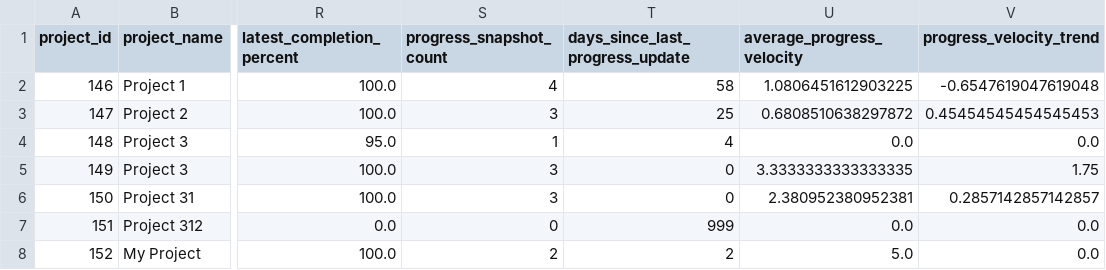
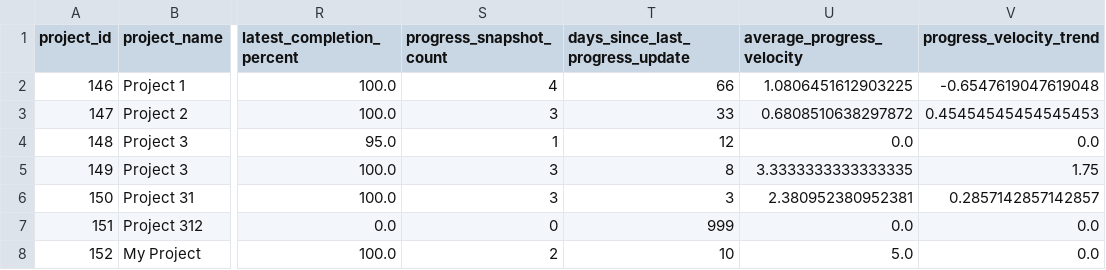
Before and after one commit to joydas/predictive-planner, a CSV file: ml-service/datasets/completion_forecast_training_dataset.csv, drawn as a sheet; only a part is shown, gaps mark what is left out; the diff names each change by its address in the sheet, - before the commit and + after, or states it on an @@ line.

```diff
--- a/ml-service/datasets/completion_forecast_training_dataset.csv
+++ b/ml-service/datasets/completion_forecast_training_dataset.csv
-T2 (days_since_last_progress_update): 58
+T2 (days_since_last_progress_update): 66
-T3 (days_since_last_progress_update): 25
+T3 (days_since_last_progress_update): 33
-T4 (days_since_last_progress_update): 4
+T4 (days_since_last_progress_update): 12
-T5 (days_since_last_progress_update): 0
+T5 (days_since_last_progress_update): 8
-T6 (days_since_last_progress_update): 0
+T6 (days_since_last_progress_update): 3
-T8 (days_since_last_progress_update): 2
+T8 (days_since_last_progress_update): 10
```
Also changed, not shown: ml-service/datasets/final_budget_forecast_training_dataset.csv, ml-service/datasets/final_effort_forecast_training_dataset.csv, 14 other files.
